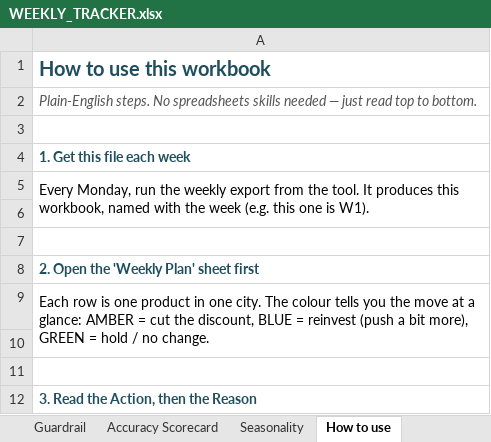
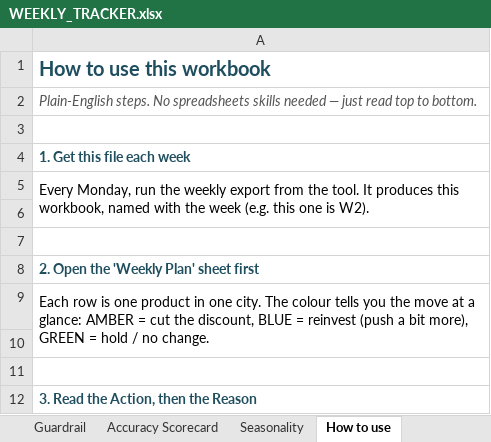
Before and after one commit to mr-pragadeeshwaran/Project---Discount-Optimizer-New-Version, an Excel workbook: DISCOUNT_PLAN/WEEKLY_TRACKER.xlsx, sheet How to use, drawn as a sheet; only a part is shown; values as stored, in another font and other column widths than the file's, no borders; the diff names each change by its address in the sheet, - before the commit and + after, or states it on an @@ line.

```diff
--- a/DISCOUNT_PLAN/WEEKLY_TRACKER.xlsx (sheet How to use)
+++ b/DISCOUNT_PLAN/WEEKLY_TRACKER.xlsx (sheet How to use)
-A5: …one is W1).
+A5: …one is W2).
```
Also changed, not shown: sheet Seasonality, sheet Weekly Plan, 26 other files.
